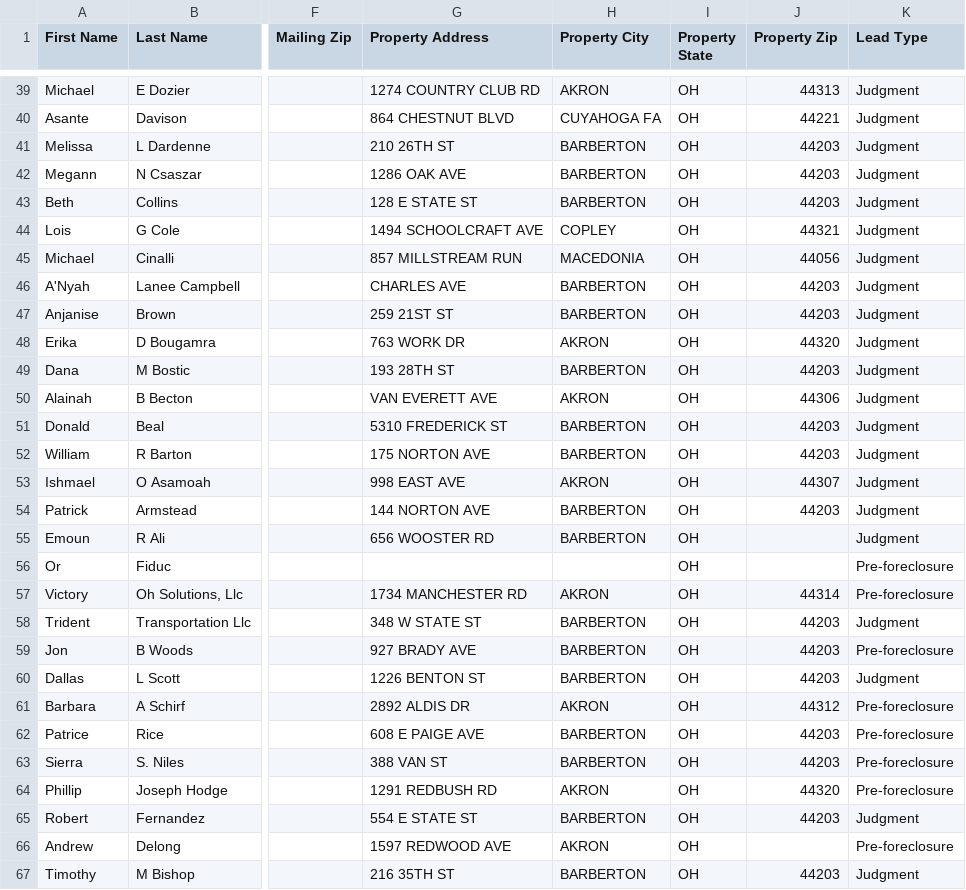
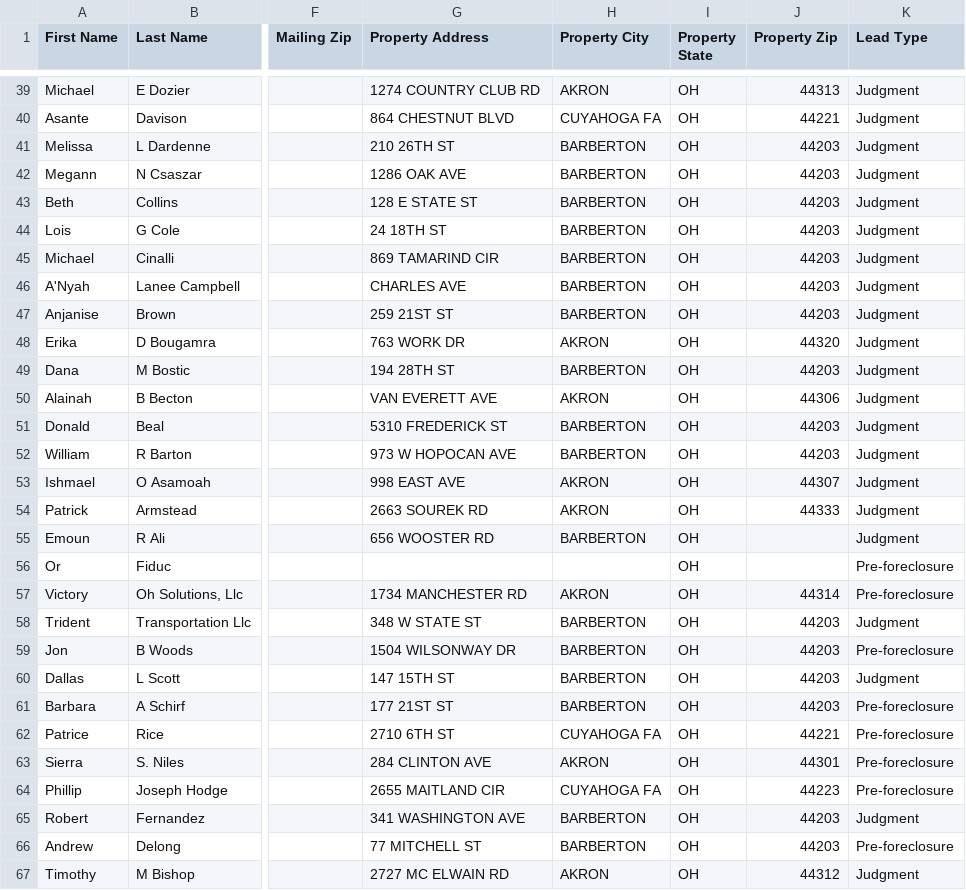
Before and after one commit to 208-ndo/akron-summit-scraper, a CSV file: data/ghl_export.csv, drawn as a sheet; only a part is shown, gaps mark what is left out; the diff covers the shown part only; the diff names each change by its address in the sheet, - before the commit and + after, or states it on an @@ line.

```diff
--- a/data/ghl_export.csv
+++ b/data/ghl_export.csv
-G44 (Property Address): 1494 SCHOOLCRAFT AVE
+G44 (Property Address): 24 18TH ST
-H44 (Property City): COPLEY
+H44 (Property City): BARBERTON
-J44 (Property Zip): 44321
+J44 (Property Zip): 44203
-G45 (Property Address): 857 MILLSTREAM RUN
+G45 (Property Address): 869 TAMARIND CIR
-H45 (Property City): MACEDONIA
+H45 (Property City): BARBERTON
-J45 (Property Zip): 44056
+J45 (Property Zip): 44203
-G49 (Property Address): 193 28TH ST
+G49 (Property Address): 194 28TH ST
-G52 (Property Address): 175 NORTON AVE
+G52 (Property Address): 973 W HOPOCAN AVE
-G54 (Property Address): 144 NORTON AVE
+G54 (Property Address): 2663 SOUREK RD
-H54 (Property City): BARBERTON
+H54 (Property City): AKRON
-J54 (Property Zip): 44203
+J54 (Property Zip): 44333
-G59 (Property Address): 927 BRADY AVE
+G59 (Property Address): 1504 WILSONWAY DR
-G60 (Property Address): 1226 BENTON ST
+G60 (Property Address): 147 15TH ST
-G61 (Property Address): 2892 ALDIS DR
+G61 (Property Address): 177 21ST ST
-H61 (Property City): AKRON
+H61 (Property City): BARBERTON
-J61 (Property Zip): 44312
+J61 (Property Zip): 44203
-G62 (Property Address): 608 E PAIGE AVE
+G62 (Property Address): 2710 6TH ST
-H62 (Property City): BARBERTON
+H62 (Property City): CUYAHOGA FA
-J62 (Property Zip): 44203
+J62 (Property Zip): 44221
-G63 (Property Address): 388 VAN ST
+G63 (Property Address): 284 CLINTON AVE
-H63 (Property City): BARBERTON
+H63 (Property City): AKRON
-J63 (Property Zip): 44203
+J63 (Property Zip): 44301
-G64 (Property Address): 1291 REDBUSH RD
+G64 (Property Address): 2655 MAITLAND CIR
-H64 (Property City): AKRON
+H64 (Property City): CUYAHOGA FA
-J64 (Property Zip): 44320
+J64 (Property Zip): 44223
-G65 (Property Address): 554 E STATE ST
+G65 (Property Address): 341 WASHINGTON AVE
-G66 (Property Address): 1597 REDWOOD AVE
+G66 (Property Address): 77 MITCHELL ST
-H66 (Property City): AKRON
+H66 (Property City): BARBERTON
-J66 (Property Zip): (empty)
+J66 (Property Zip): 44203
-G67 (Property Address): 216 35TH ST
+G67 (Property Address): 2727 MC ELWAIN RD
-H67 (Property City): BARBERTON
+H67 (Property City): AKRON
-J67 (Property Zip): 44203
+J67 (Property Zip): 44312
```
Also changed, not shown: 41 edited cells elsewhere in this file, data/records.enriched.csv, 10 other files.
